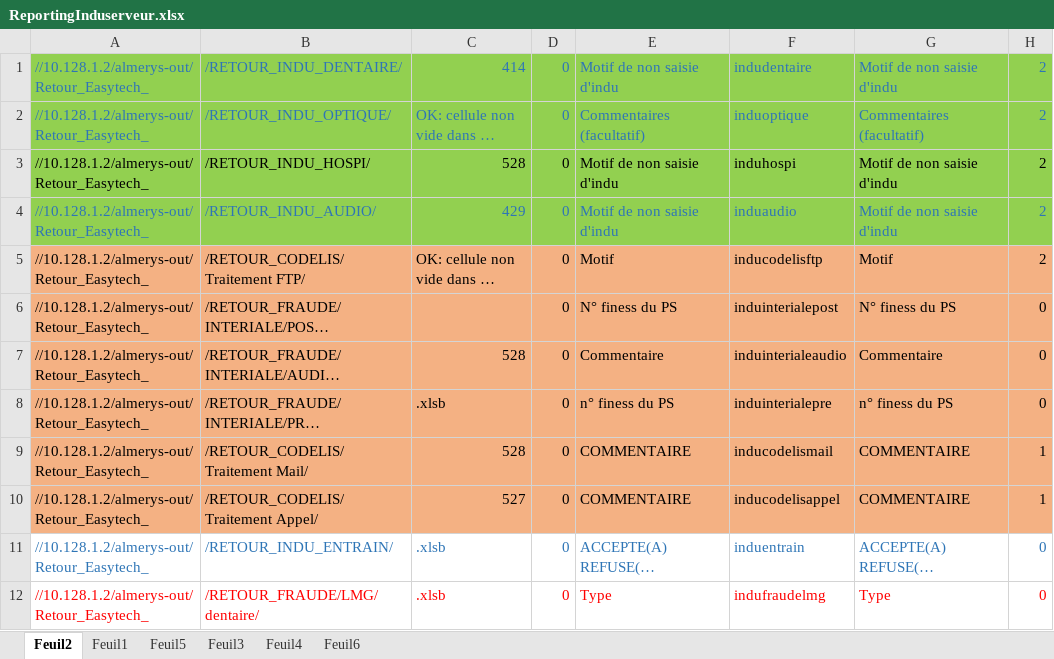
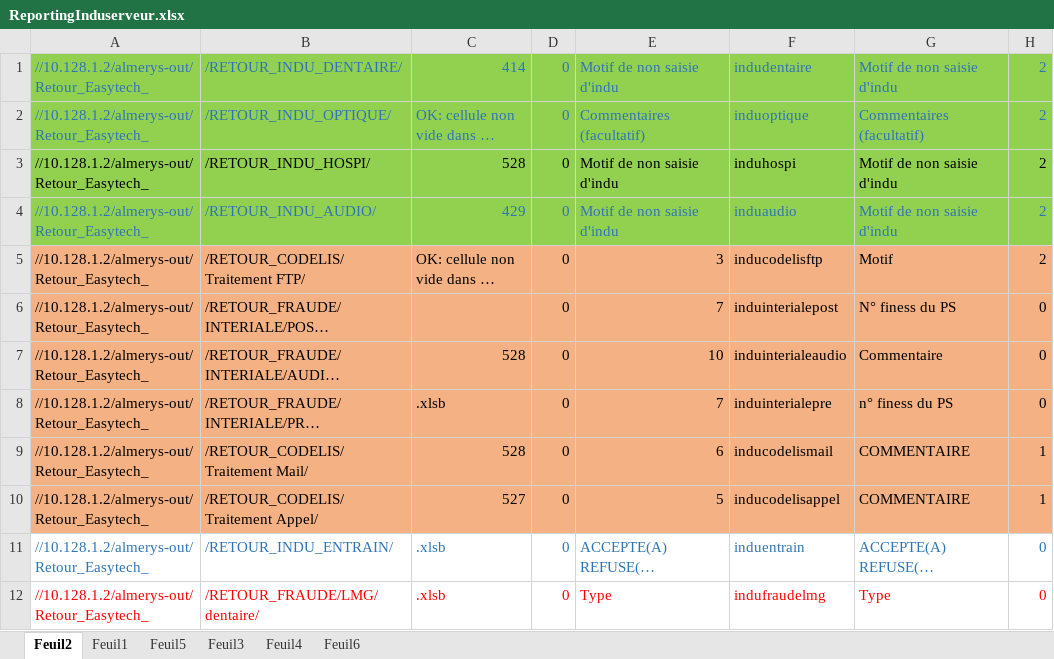
Before and after one commit to FelanaRakotoarijaona/Automatisation-reporting, an Excel workbook: ReportingInduserveur.xlsx, sheet Feuil2, drawn as a sheet; only a part is shown; long unchanged cells end in …; values as stored, in another font and other column widths than the file's, no borders; the diff names each change by its address in the sheet, - before the commit and + after, or states it on an @@ line.

```diff
--- a/ReportingInduserveur.xlsx (sheet Feuil2)
+++ b/ReportingInduserveur.xlsx (sheet Feuil2)
-E5: Motif
+E5: 3
-E6: N° finess du PS
+E6: 7
-E7: Commentaire
+E7: 10
-E8: n° finess du PS
+E8: 7
-E9: COMMENTAIRE
+E9: 6
-E10: COMMENTAIRE
+E10: 5
```
Also changed, not shown: 2 other files.
